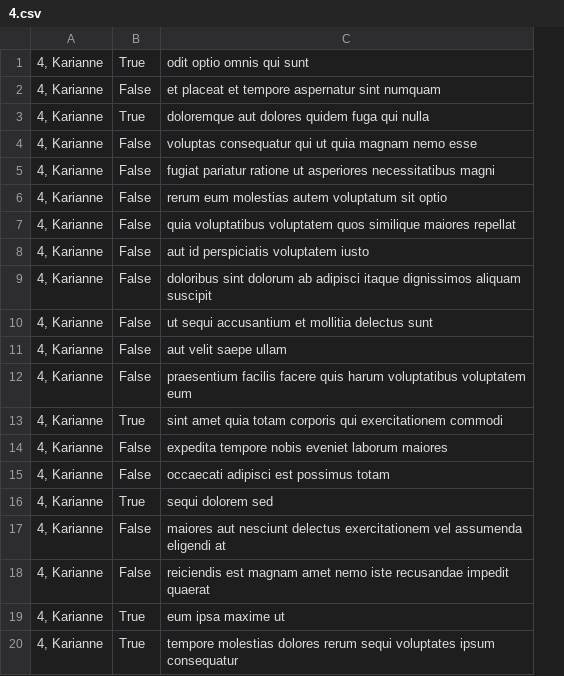
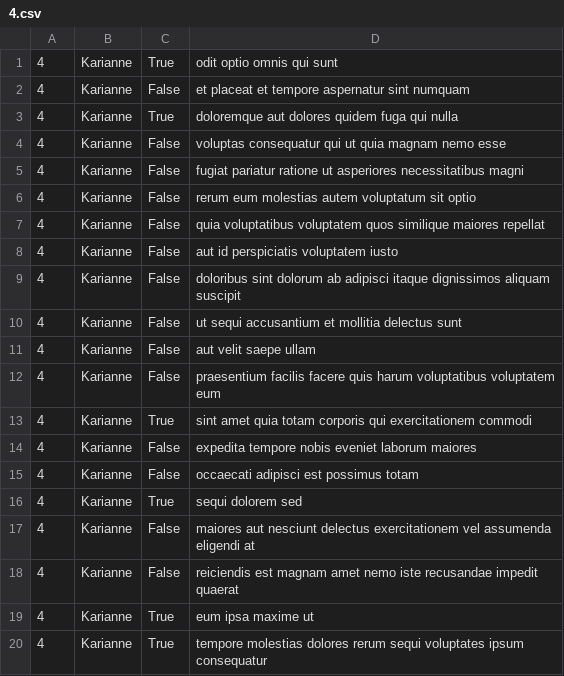
Before and after one commit to Grandkojo/alx-system_engineering-devops, a CSV file: 0x15-api/4.csv, drawn as a sheet; removed rows and columns are numbered as before the commit, all else as after; the diff names each change by its address in the sheet, - before the commit and + after, or states it on an @@ line.

```diff
--- a/0x15-api/4.csv
+++ b/0x15-api/4.csv
-column A, rows 1-20: all 4, Karianne
+column A, rows 1-20: all 4
+column B, rows 1-20: all Karianne
```
Also changed, not shown: 1 other file.
